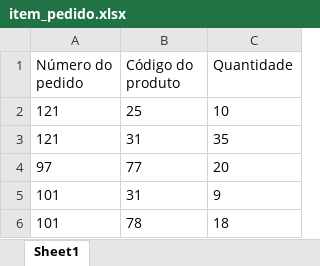
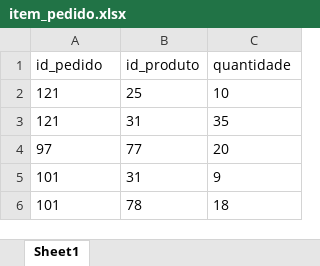
Before and after one commit to ThiagoPedron/BANCO_DE_DADOS, an Excel workbook: tabelas/item_pedido.xlsx, sheet Sheet1, drawn as a sheet; only a part is shown; values as stored, in another font and other column widths than the file's, no borders; removed rows and columns are numbered as before the commit, all else as after; ↵ is a line break in a cell; the diff names each change by its address in the sheet, - before the commit and + after, or states it on an @@ line.

```diff
--- a/tabelas/item_pedido.xlsx (sheet Sheet1)
+++ b/tabelas/item_pedido.xlsx (sheet Sheet1)
-row 1: Número do ↵ pedido | Código do ↵ produto | Quantidade
+row 1: id_pedido | id_produto | quantidade
```
Also changed, not shown: tabelas/cliente.xlsx, tabelas/pedido.xlsx, 8 other files.
